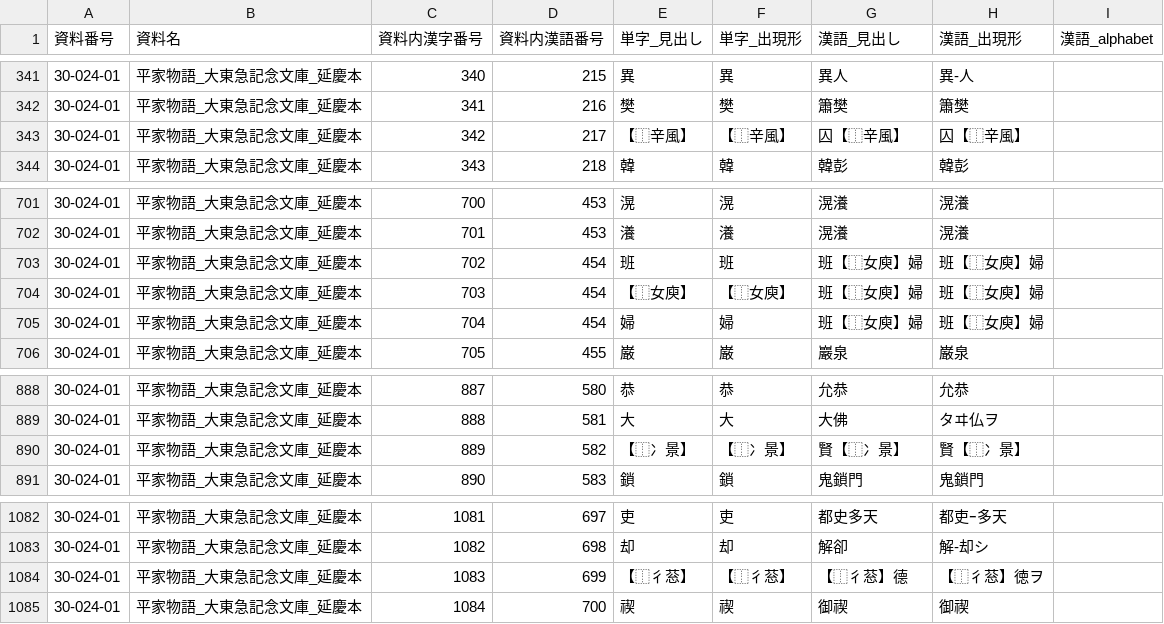
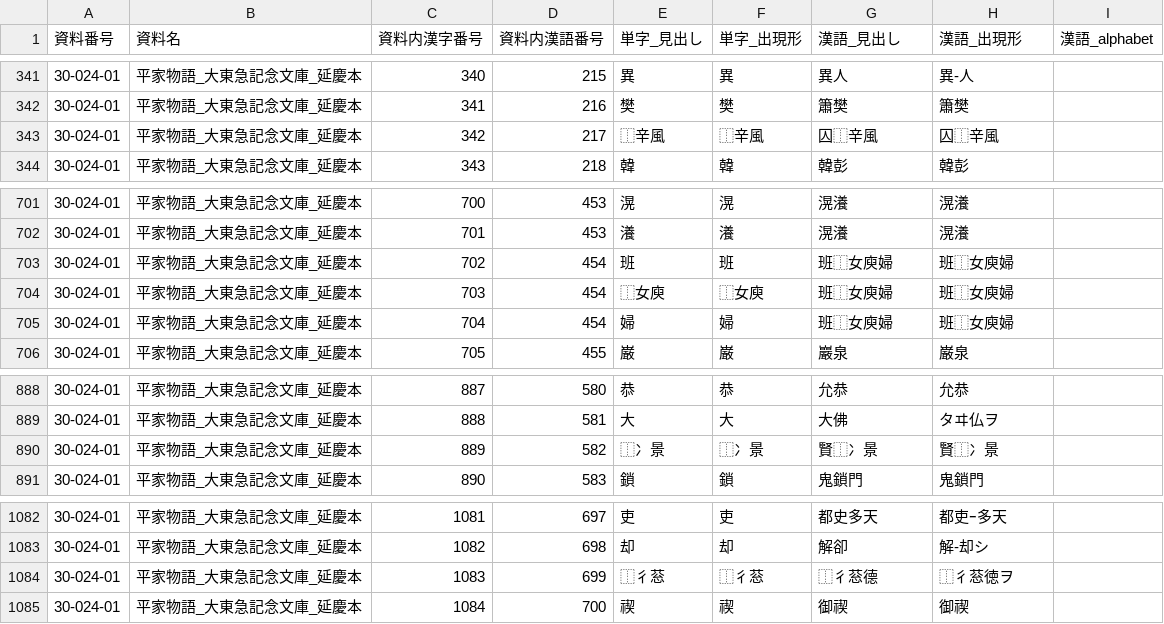
Before and after one commit to daikaku/DHSJR, a TSV file: data/30-024-01_HMD.tsv, drawn as a sheet; only a part is shown, gaps mark what is left out; the diff names each change by its address in the sheet, - before the commit and + after, or states it on an @@ line.

```diff
--- a/data/30-024-01_HMD.tsv
+++ b/data/30-024-01_HMD.tsv
-E343 (単字_見出し): 【⿰辛風】
+E343 (単字_見出し): ⿰辛風
-F343 (単字_出現形): 【⿰辛風】
+F343 (単字_出現形): ⿰辛風
-G343 (漢語_見出し): 囚【⿰辛風】
+G343 (漢語_見出し): 囚⿰辛風
-H343 (漢語_出現形): 囚【⿰辛風】
+H343 (漢語_出現形): 囚⿰辛風
-G703:G705 (漢語_見出し): 班【⿰女庾】婦
+G703:G705 (漢語_見出し): 班⿰女庾婦
-H703:H705 (漢語_出現形): 班【⿰女庾】婦
+H703:H705 (漢語_出現形): 班⿰女庾婦
-E704 (単字_見出し): 【⿰女庾】
+E704 (単字_見出し): ⿰女庾
-F704 (単字_出現形): 【⿰女庾】
+F704 (単字_出現形): ⿰女庾
-E890 (単字_見出し): 【⿰冫景】
+E890 (単字_見出し): ⿰冫景
-F890 (単字_出現形): 【⿰冫景】
+F890 (単字_出現形): ⿰冫景
-G890 (漢語_見出し): 賢【⿰冫景】
+G890 (漢語_見出し): 賢⿰冫景
-H890 (漢語_出現形): 賢【⿰冫景】
+H890 (漢語_出現形): 賢⿰冫景
-E1084 (単字_見出し): 【⿰彳䓗】
+E1084 (単字_見出し): ⿰彳䓗
-F1084 (単字_出現形): 【⿰彳䓗】
+F1084 (単字_出現形): ⿰彳䓗
-G1084 (漢語_見出し): 【⿰彳䓗】德
+G1084 (漢語_見出し): ⿰彳䓗德
-H1084 (漢語_出現形): 【⿰彳䓗】徳ヲ
+H1084 (漢語_出現形): ⿰彳䓗徳ヲ
```
Also changed, not shown: data/20-043-01_KOJ.tsv, data/30-005-01_SKK.tsv, 13 other files.
